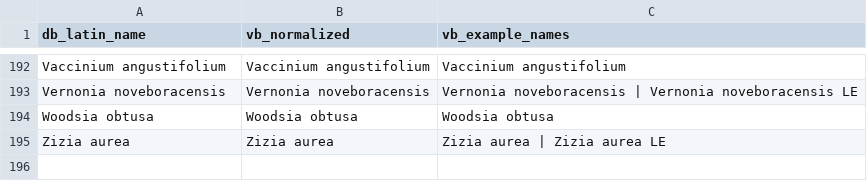
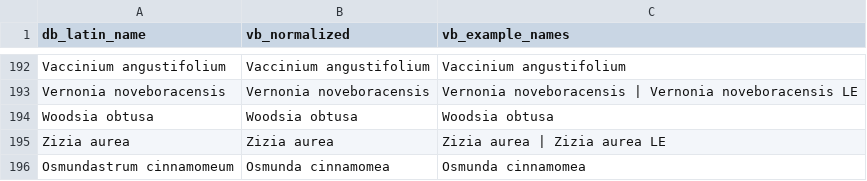
Before and after one commit to rsummmmers/plant-finder, a CSV file: dev/nursery_crosswalk.csv, drawn as a sheet; only a part is shown, gaps mark what is left out; the diff names each change by its address in the sheet, - before the commit and + after, or states it on an @@ line.

```diff
--- a/dev/nursery_crosswalk.csv
+++ b/dev/nursery_crosswalk.csv
+row 196: Osmundastrum cinnamomeum | Osmunda cinnamomea | Osmunda cinnamomea
```
Also changed, not shown: nursery_crosswalk.csv.
